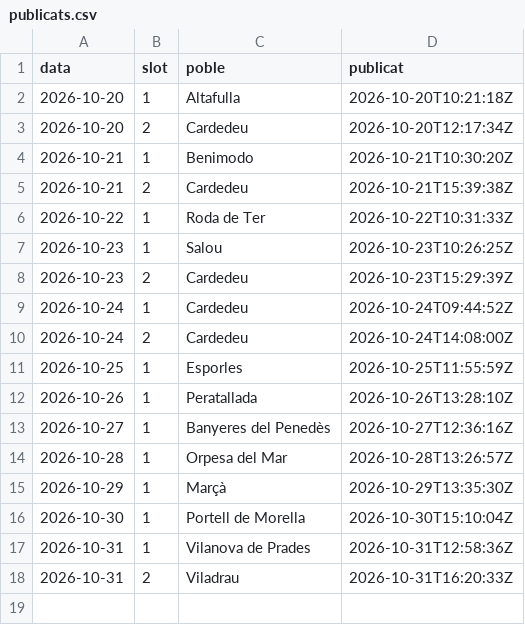
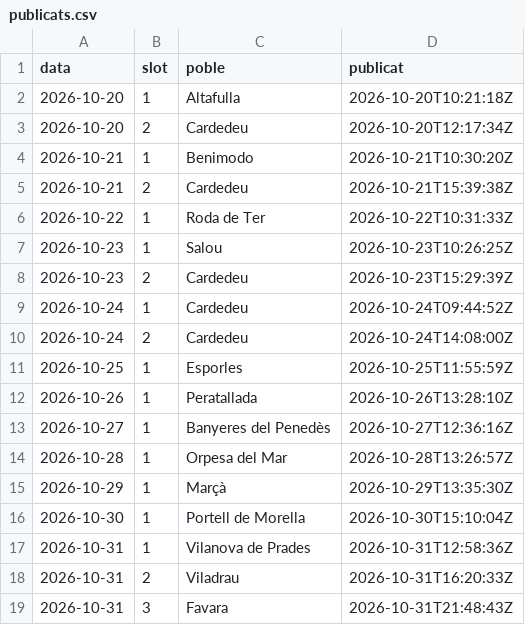
Before and after one commit to ncalbet/sempresol, a CSV file: sempresol-instagram/data/publicats.csv, drawn as a sheet.

Commit message:
📋 Publicat 2026-10-31 slot 3

```diff
--- a/sempresol-instagram/data/publicats.csv
+++ b/sempresol-instagram/data/publicats.csv
@@ -18 +18,2 @@ data,slot,poble,publicat
 2026-10-31,2,Viladrau,2026-10-31T16:20:33Z
+2026-10-31,3,Favara,2026-10-31T21:48:43Z
```
